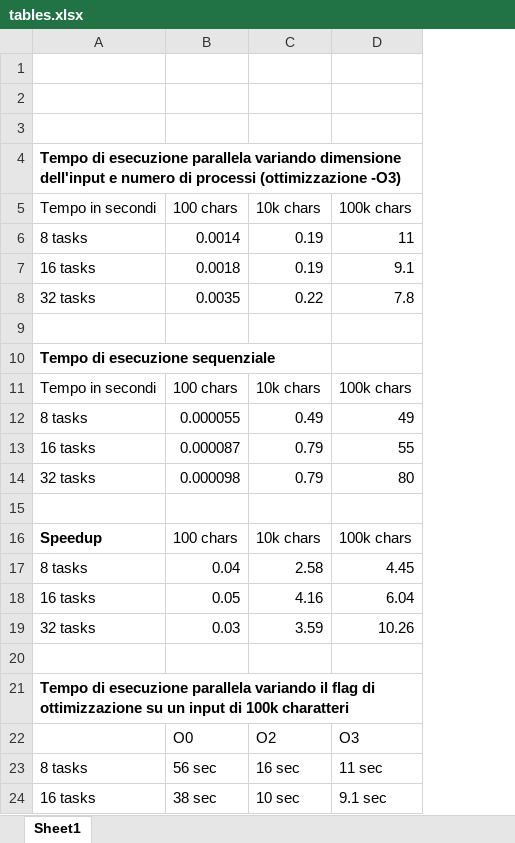
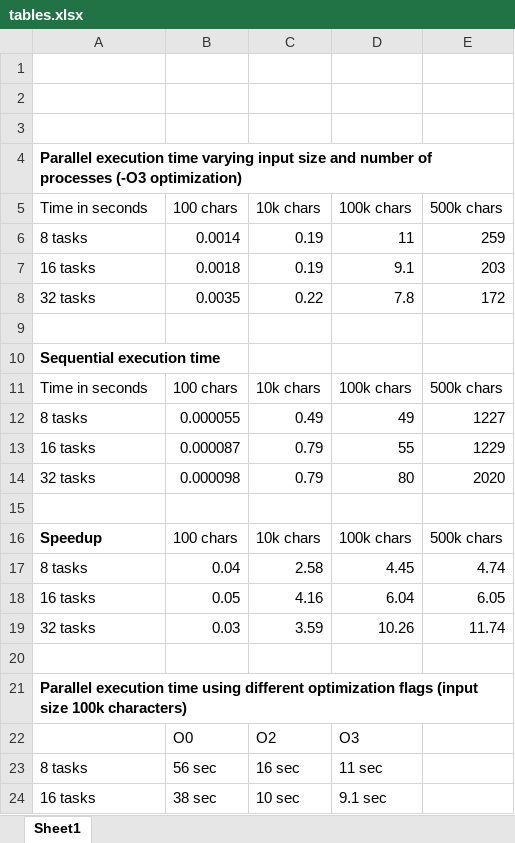
Before and after one commit to frankplus/lcs-parallel, an Excel workbook: tables.xlsx, sheet Sheet1, drawn as a sheet; values as stored, in another font and other column widths than the file's, no borders; the diff names each change by its address in the sheet, - before the commit and + after, or states it on an @@ line.

```diff
--- a/tables.xlsx (sheet Sheet1)
+++ b/tables.xlsx (sheet Sheet1)
+column E, rows 5-19: 500k chars | 259 | 203 | 172 |  |  | 500k chars | 1227 | 1229 | 2020 |  | 500k chars | 4.74 | 6.05 | 11.74
-A4: Tempo di esecuzione parallela variando dimensione dell'input e numero di processi (ottimizzazione -O3)
+A4: Parallel execution time varying input size and number of processes (-O3 optimization)
-A5: Tempo in secondi
+A5: Time in seconds
-A10: Tempo di esecuzione sequenziale
+A10: Sequential execution time
-A11: Tempo in secondi
+A11: Time in seconds
-A21: Tempo di esecuzione parallela variando il flag di ottimizzazione su un input di 100k charatteri
+A21: Parallel execution time using different optimization flags (input size 100k characters)
```
Also changed, not shown: 4 other files.
